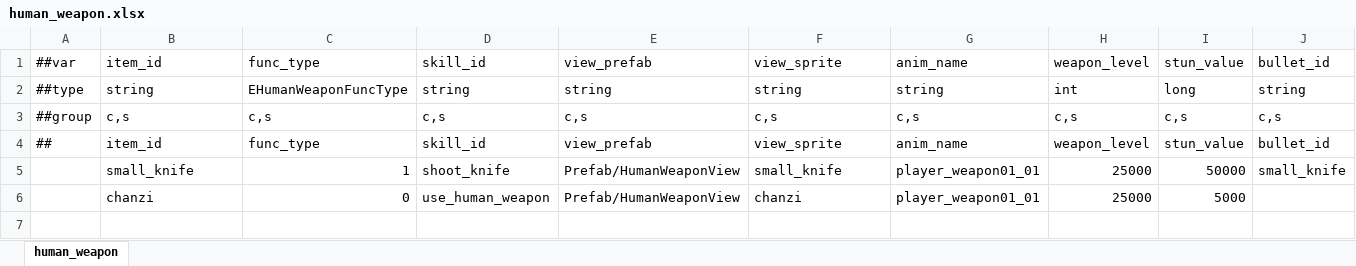
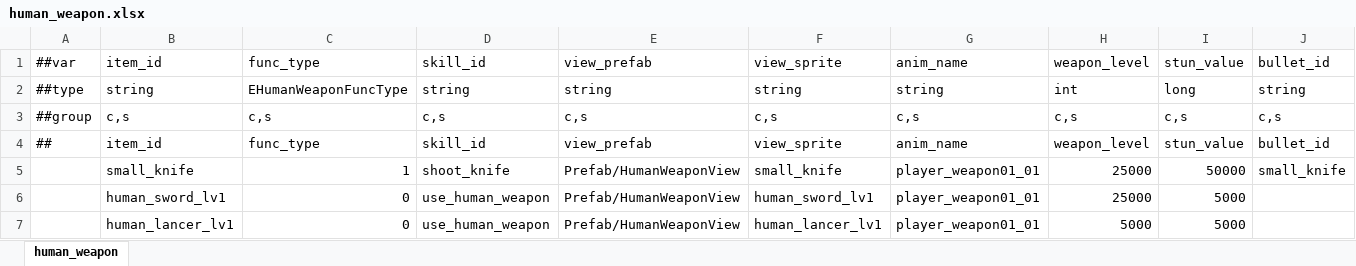
Before and after one commit to nmbswls/FkSucProj, an Excel workbook: Config/Datas/human_weapon.xlsx, sheet human_weapon, drawn as a sheet; values as stored, in another font and other column widths than the file's, no borders; the diff names each change by its address in the sheet, - before the commit and + after, or states it on an @@ line.

```diff
--- a/Config/Datas/human_weapon.xlsx (sheet human_weapon)
+++ b/Config/Datas/human_weapon.xlsx (sheet human_weapon)
-B6: chanzi
+B6: human_sword_lv1
-F6: chanzi
+F6: human_sword_lv1
+row 7:  | human_lancer_lv1 | 0 | use_human_weapon | Prefab/HumanWeaponView | human_lancer_lv1 | player_weapon01_01 | 5000 | 5000
```
Also changed, not shown: Config/Datas/item.xlsx, 24 other files.
